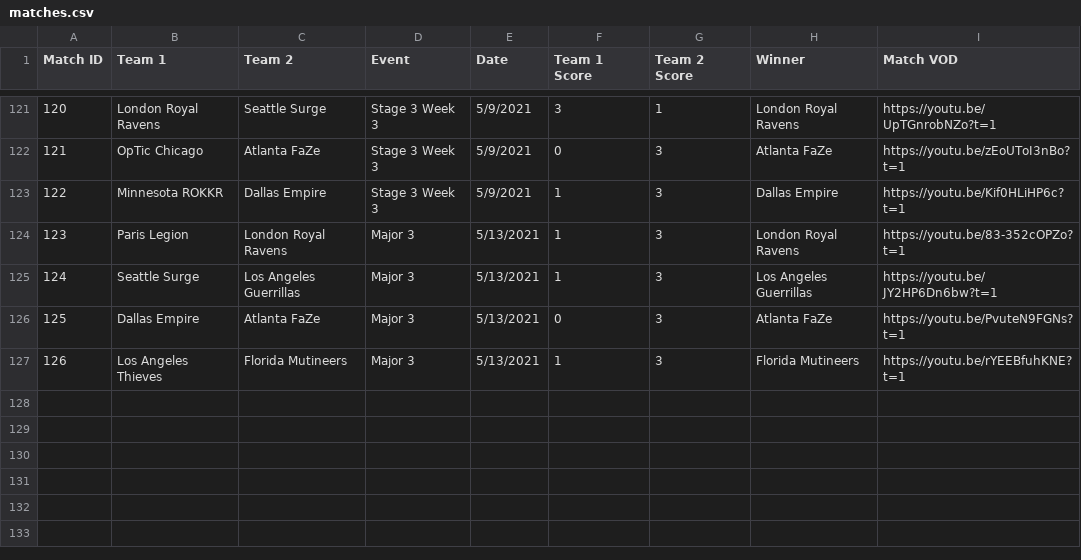
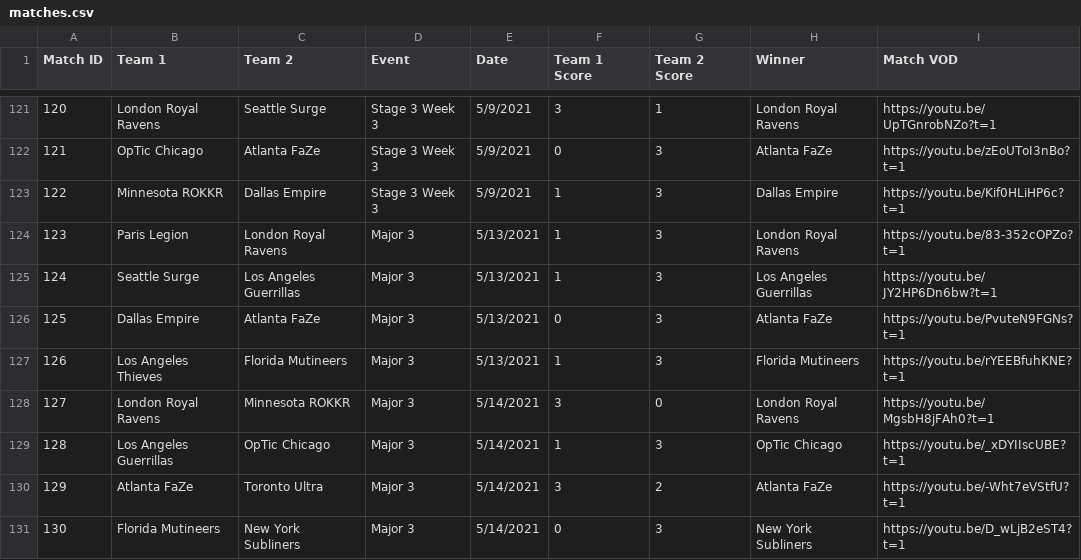
Before and after one commit to cford23/cod-stats-tool, a CSV file: data/matches.csv, drawn as a sheet; only a part is shown, gaps mark what is left out.

```diff
--- a/data/matches.csv
+++ b/data/matches.csv
@@ -127 +127,5 @@ Match ID,Team 1,Team 2,Event,Date,Team 1 Score,Team 2 Score,Winner,Match VOD
 126,Los Angeles Thieves,Florida Mutineers,Major 3,5/13/2021,1,3,Florida Mutineers,https://youtu.be/rYEEBfuhKNE?t=1
+127,London Royal Ravens,Minnesota ROKKR,Major 3,5/14/2021,3,0,London Royal Ravens,https://youtu.be/MgsbH8jFAh0?t=1
+128,Los Angeles Guerrillas,OpTic Chicago,Major 3,5/14/2021,1,3,OpTic Chicago,https://youtu.be/_xDYIIscUBE?t=1
+129,Atlanta FaZe,Toronto Ultra,Major 3,5/14/2021,3,2,Atlanta FaZe,https://youtu.be/-Wht7eVStfU?t=1
+130,Florida Mutineers,New York Subliners,Major 3,5/14/2021,0,3,New York Subliners,https://youtu.be/D_wLjB2eST4?t=1
```
Also changed, not shown: data/maps.csv, 1 other file.
